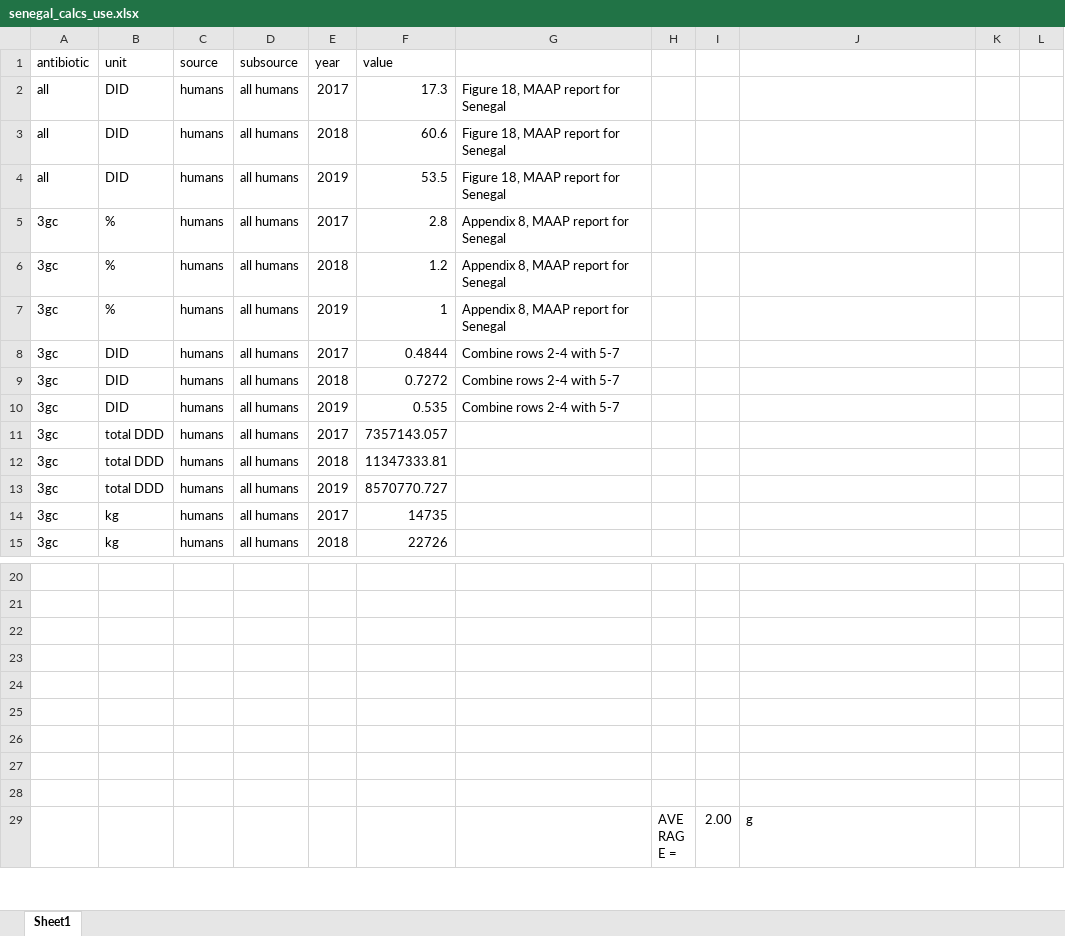
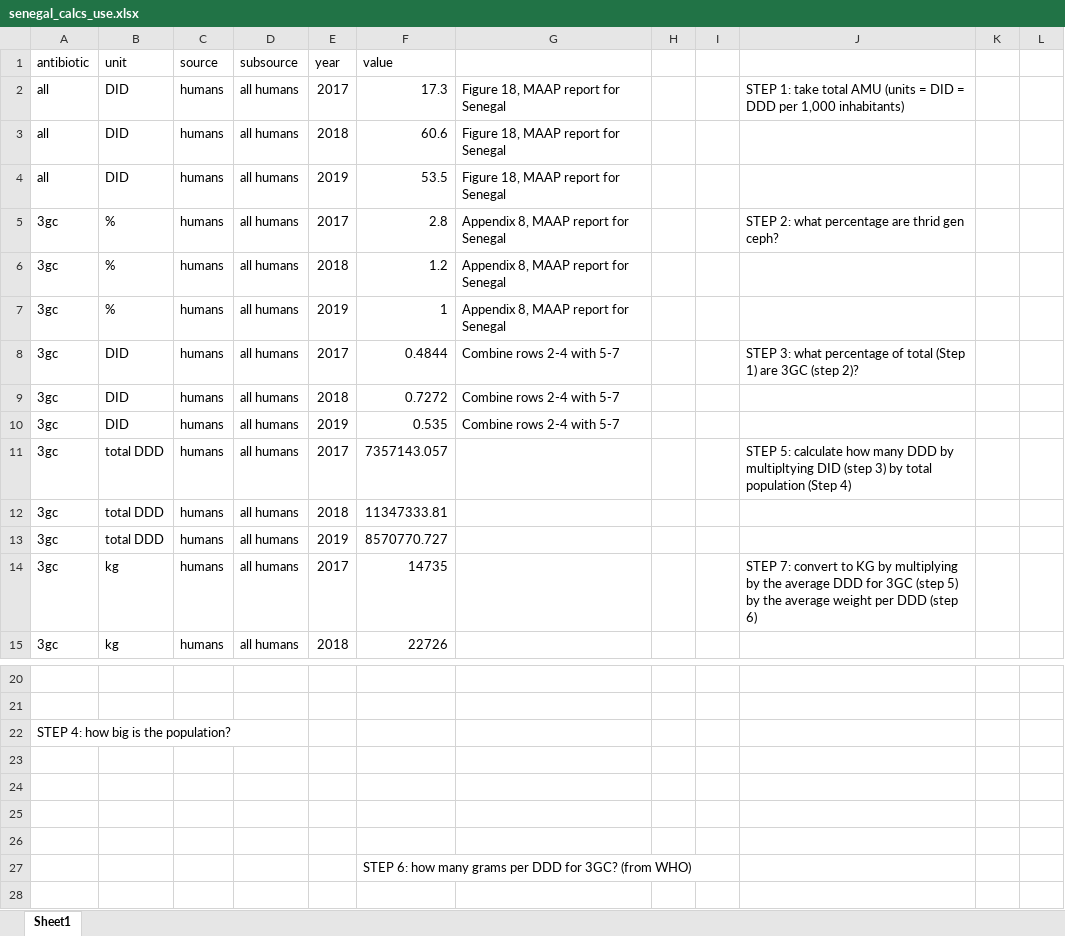
Before and after one commit to gwenknight/SEFASI_transmission_model, an Excel workbook: data/senegal_calcs_use.xlsx, sheet Sheet1, drawn as a sheet; only a part is shown, gaps mark what is left out; the shorter side is filled out with more unchanged rows; values as stored, in another font and other column widths than the file's, no borders; charts and pictures not drawn; removed rows and columns are numbered as before the commit, all else as after; the diff names each change by its address in the sheet, - before the commit and + after, or states it on an @@ line.

```diff
--- a/data/senegal_calcs_use.xlsx (sheet Sheet1)
+++ b/data/senegal_calcs_use.xlsx (sheet Sheet1)
-J2: (empty)
+J2: STEP 1: take total AMU (units = DID = DDD per 1,000 inhabitants)
-J5: (empty)
+J5: STEP 2: what percentage are thrid gen ceph?
-J8: (empty)
+J8: STEP 3: what percentage of total (Step 1) are 3GC (step 2)?
-J11: (empty)
+J11: STEP 5: calculate how many DDD by multipltying DID (step 3) by total population (Step 4)
-J14: (empty)
+J14: STEP 7: convert to KG by multiplying by the average DDD for 3GC (step 5) by the average weight per DDD (step 6)
+row 22: STEP 4: how big is the population?
-F27 (value): (empty)
+F27 (value): STEP 6: how many grams per DDD for 3GC? (from WHO)
-row 27: (empty)
```
Also changed, not shown: charts or pictures, 9 other files.
